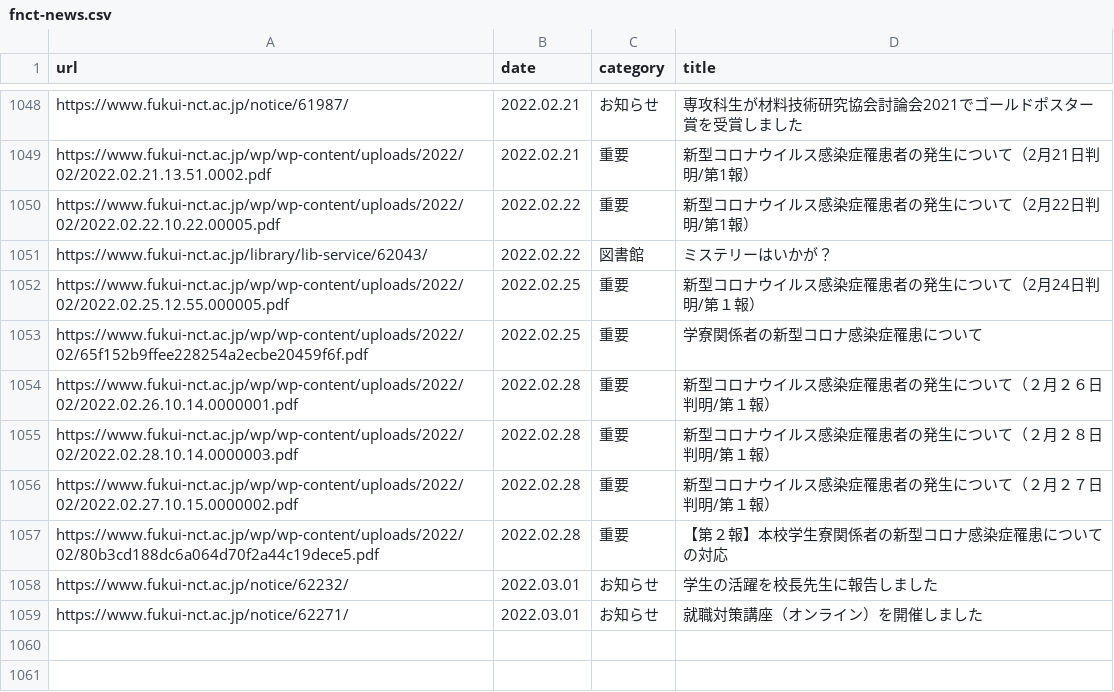
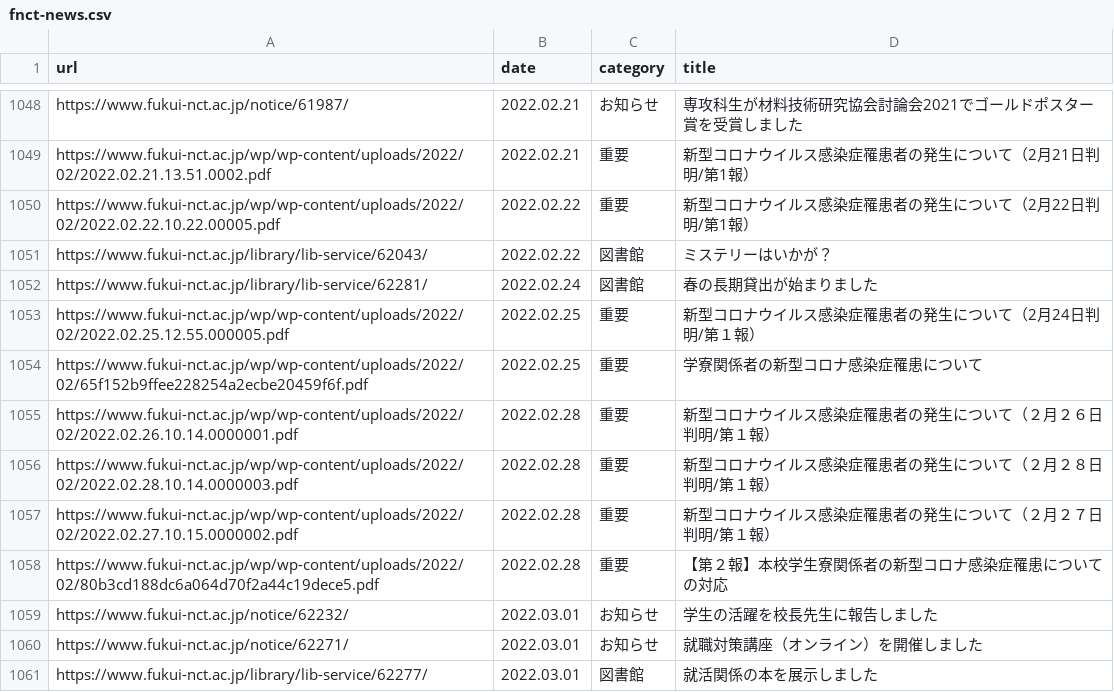
Before and after one commit to code4fukui/fnct-news, a CSV file: fnct-news.csv, drawn as a sheet; only a part is shown, gaps mark what is left out; the diff names each change by its address in the sheet, - before the commit and + after, or states it on an @@ line.

Commit message:
update data

```diff
--- a/fnct-news.csv
+++ b/fnct-news.csv
+row 1052: https://www.fukui-nct.ac.jp/library/lib-service/62281/ | 2022.02.24 | 図書館 | 春の長期貸出が始まりました
+row 1061: https://www.fukui-nct.ac.jp/library/lib-service/62277/ | 2022.03.01 | 図書館 | 就活関係の本を展示しました
```
